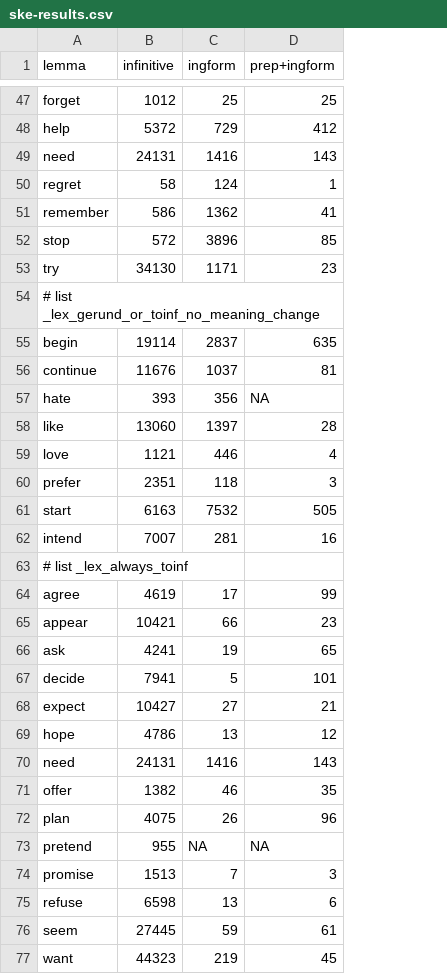
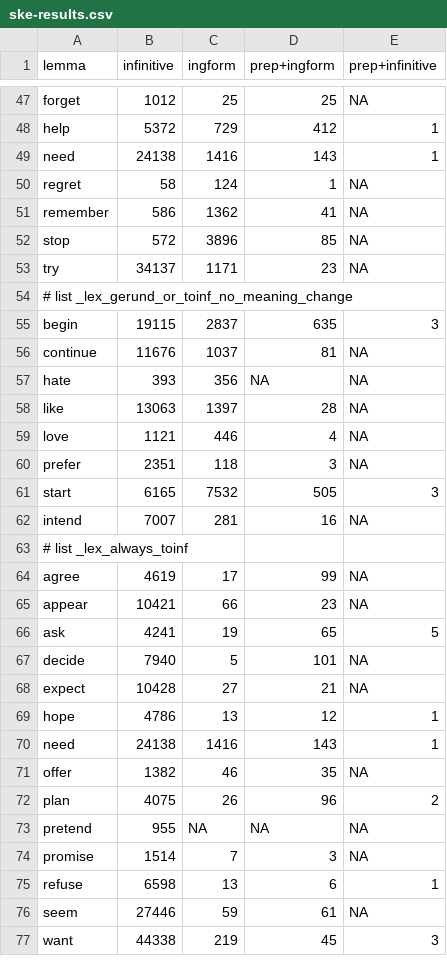
Before and after one commit to adimit/werti, a CSV file: src/hacks/ske-results.csv, drawn as a sheet; only a part is shown, gaps mark what is left out; the diff names each change by its address in the sheet, - before the commit and + after, or states it on an @@ line.

Commit message:
Extended statistics to include V+PRP+TO+Infinitive. Luckily this proved to be a rare case so we can ignore it.

```diff
--- a/src/hacks/ske-results.csv
+++ b/src/hacks/ske-results.csv
+column E (prep+infinitive), rows 47-77: NA | 1 | 1 | NA | NA | NA | NA |  | 3 | NA | NA | NA | NA | NA | 3 | NA |  | NA | NA | 5 | NA | NA | 1 | 1 | NA | 2 | NA | NA | 1 | NA | 3
-B49 (infinitive): 24131
+B49 (infinitive): 24138
-B53 (infinitive): 34130
+B53 (infinitive): 34137
-B55 (infinitive): 19114
+B55 (infinitive): 19115
-B58 (infinitive): 13060
+B58 (infinitive): 13063
-B61 (infinitive): 6163
+B61 (infinitive): 6165
-B67 (infinitive): 7941
+B67 (infinitive): 7940
-B68 (infinitive): 10427
+B68 (infinitive): 10428
-B70 (infinitive): 24131
+B70 (infinitive): 24138
-B74 (infinitive): 1513
+B74 (infinitive): 1514
-B76 (infinitive): 27445
+B76 (infinitive): 27446
-B77 (infinitive): 44323
+B77 (infinitive): 44338
```
Also changed, not shown: src/hacks/ske-results-R.csv, 2 other files.
